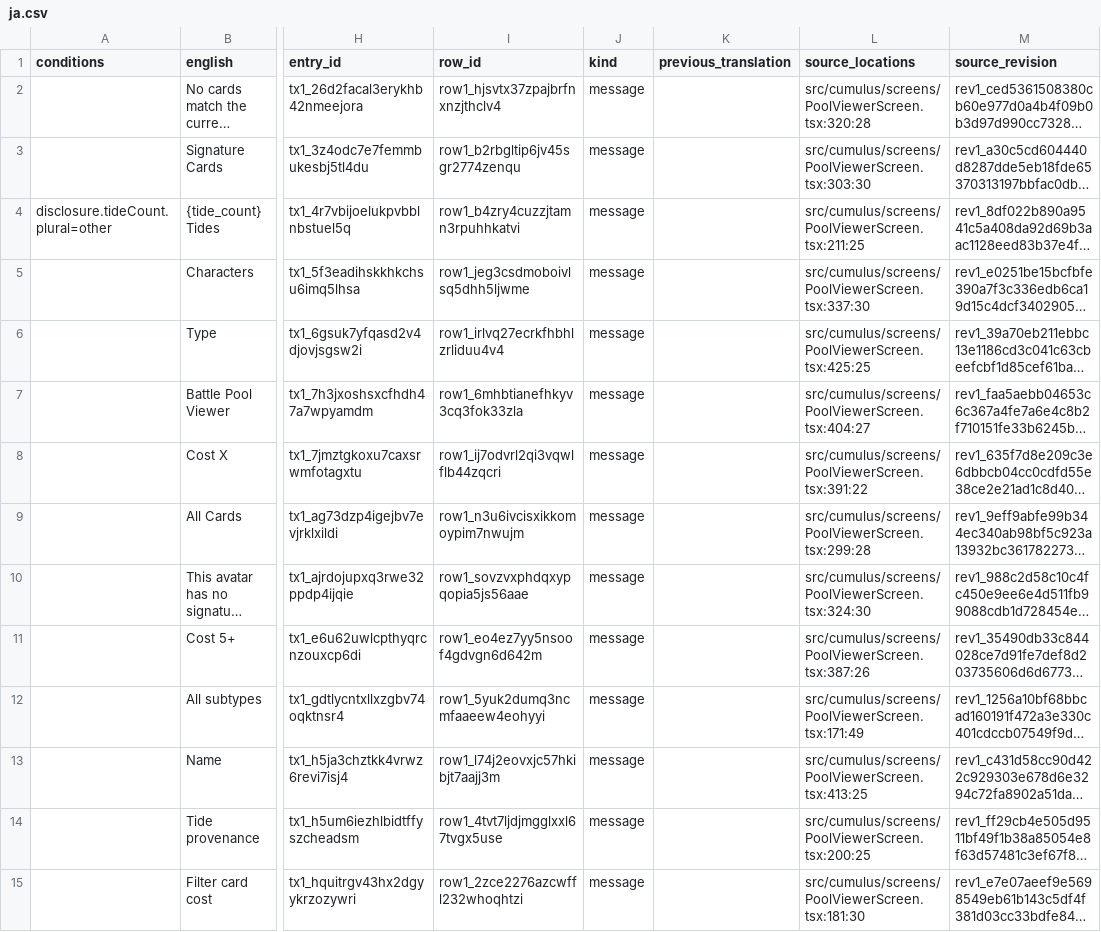
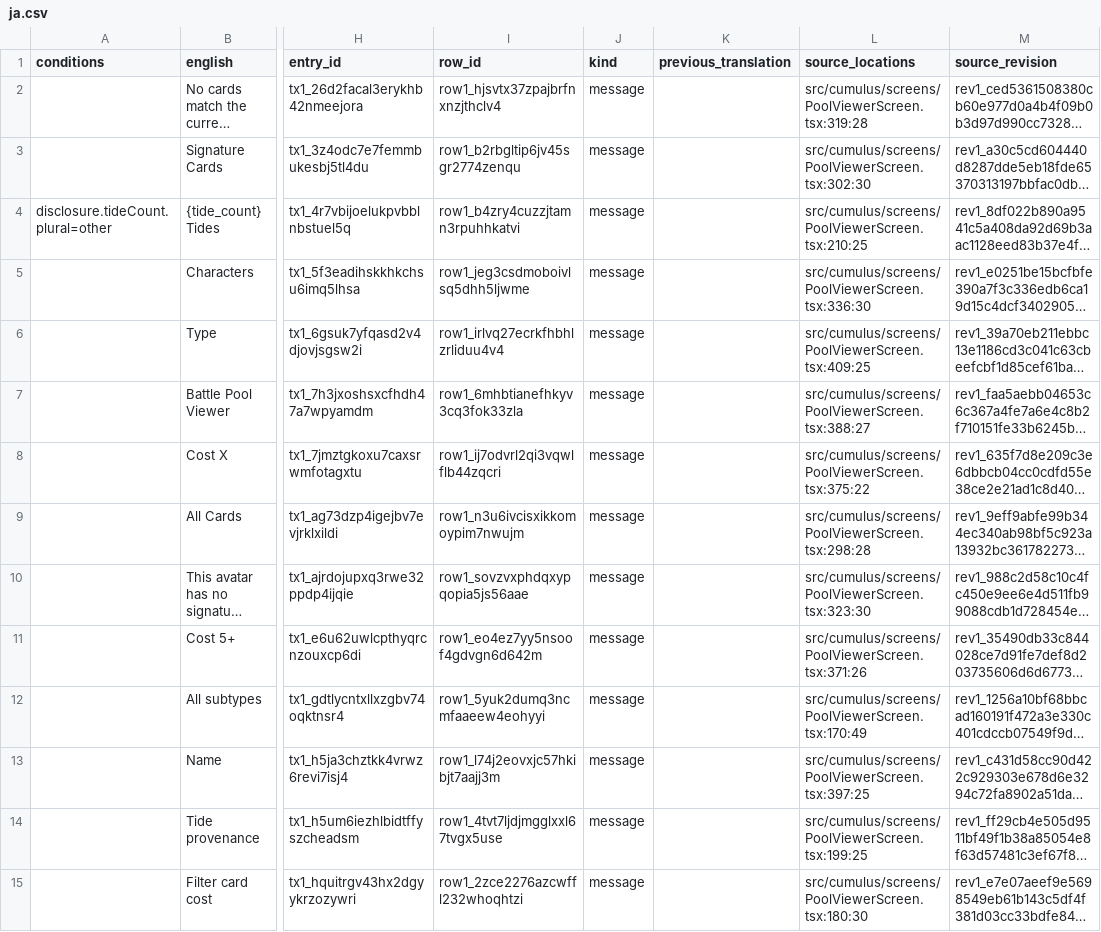
Before and after one commit to thurn/quest_prototype, a CSV file: localization/qa/ja.csv, drawn as a sheet; only a part is shown, gaps mark what is left out; long unchanged cells end in …; the diff covers the shown part only; the diff names each change by its address in the sheet, - before the commit and + after, or states it on an @@ line.

```diff
--- a/localization/qa/ja.csv
+++ b/localization/qa/ja.csv
-L2 (source_locations): src/cumulus/screens/PoolViewerScreen.tsx:320:28
+L2 (source_locations): src/cumulus/screens/PoolViewerScreen.tsx:319:28
-L3 (source_locations): src/cumulus/screens/PoolViewerScreen.tsx:303:30
+L3 (source_locations): src/cumulus/screens/PoolViewerScreen.tsx:302:30
-L4 (source_locations): src/cumulus/screens/PoolViewerScreen.tsx:211:25
+L4 (source_locations): src/cumulus/screens/PoolViewerScreen.tsx:210:25
-L5 (source_locations): src/cumulus/screens/PoolViewerScreen.tsx:337:30
+L5 (source_locations): src/cumulus/screens/PoolViewerScreen.tsx:336:30
-L6 (source_locations): src/cumulus/screens/PoolViewerScreen.tsx:425:25
+L6 (source_locations): src/cumulus/screens/PoolViewerScreen.tsx:409:25
-L7 (source_locations): src/cumulus/screens/PoolViewerScreen.tsx:404:27
+L7 (source_locations): src/cumulus/screens/PoolViewerScreen.tsx:388:27
-L8 (source_locations): src/cumulus/screens/PoolViewerScreen.tsx:391:22
+L8 (source_locations): src/cumulus/screens/PoolViewerScreen.tsx:375:22
-L9 (source_locations): src/cumulus/screens/PoolViewerScreen.tsx:299:28
+L9 (source_locations): src/cumulus/screens/PoolViewerScreen.tsx:298:28
-L10 (source_locations): src/cumulus/screens/PoolViewerScreen.tsx:324:30
+L10 (source_locations): src/cumulus/screens/PoolViewerScreen.tsx:323:30
-L11 (source_locations): src/cumulus/screens/PoolViewerScreen.tsx:387:26
+L11 (source_locations): src/cumulus/screens/PoolViewerScreen.tsx:371:26
-L12 (source_locations): src/cumulus/screens/PoolViewerScreen.tsx:171:49
+L12 (source_locations): src/cumulus/screens/PoolViewerScreen.tsx:170:49
-L13 (source_locations): src/cumulus/screens/PoolViewerScreen.tsx:413:25
+L13 (source_locations): src/cumulus/screens/PoolViewerScreen.tsx:397:25
-L14 (source_locations): src/cumulus/screens/PoolViewerScreen.tsx:200:25
+L14 (source_locations): src/cumulus/screens/PoolViewerScreen.tsx:199:25
-L15 (source_locations): src/cumulus/screens/PoolViewerScreen.tsx:181:30
+L15 (source_locations): src/cumulus/screens/PoolViewerScreen.tsx:180:30
```
Also changed, not shown: 7 added rows, 6 removed rows and 22 edited cells elsewhere in this file, localization/qa/ar.csv, localization/qa/es.csv, 9 other files.
